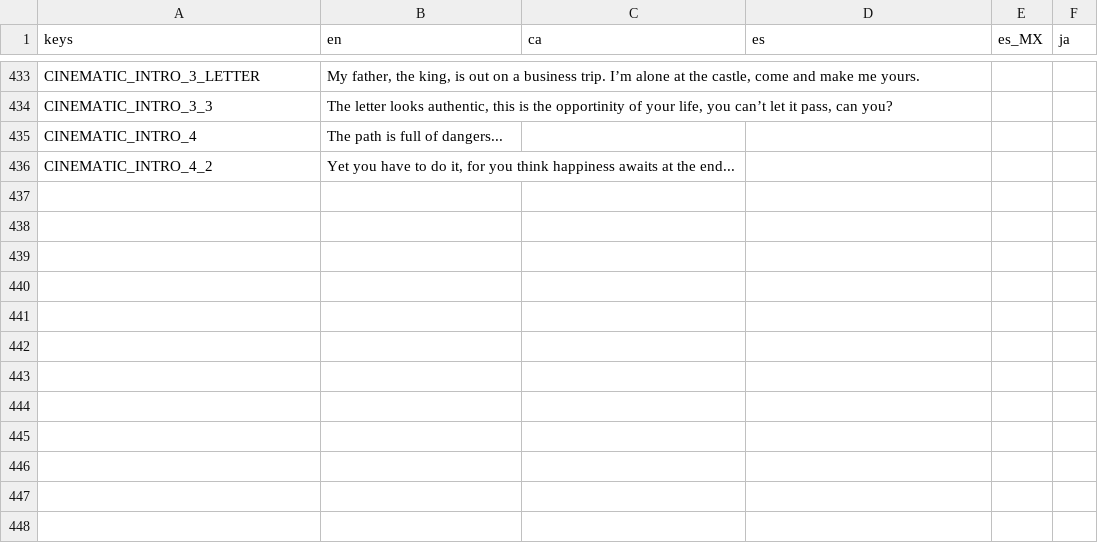
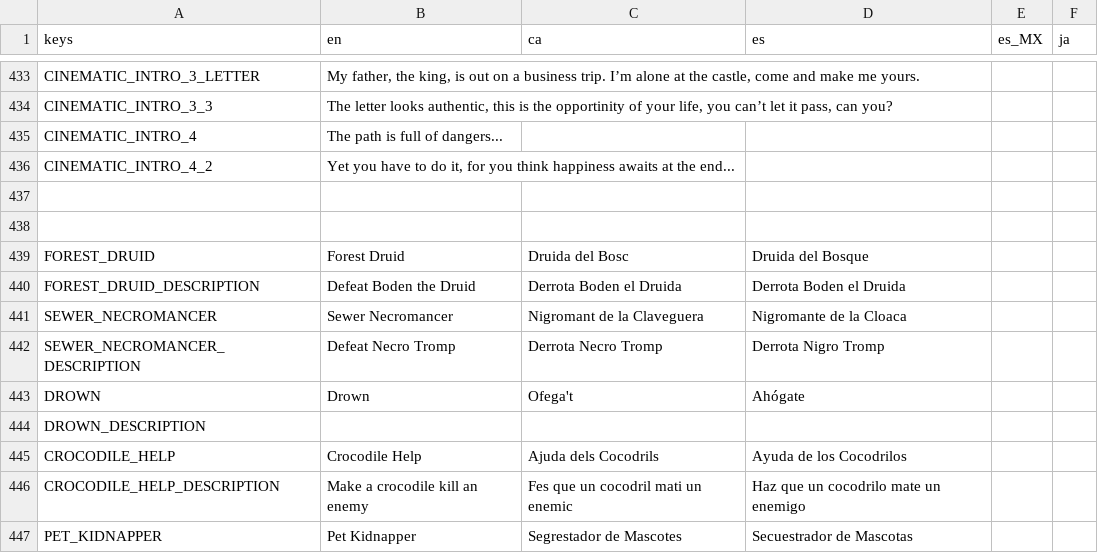
Before and after one commit to MateuSai/Where-is-the-Princess, a CSV file: Translations/Translations.csv, drawn as a sheet; only a part is shown, gaps mark what is left out; the diff names each change by its address in the sheet, - before the commit and + after, or states it on an @@ line.

```diff
--- a/Translations/Translations.csv
+++ b/Translations/Translations.csv
+row 437: (empty)
+row 438: (empty)
+row 439: FOREST_DRUID | Forest Druid | Druida del Bosc | Druida del Bosque
+row 440: FOREST_DRUID_DESCRIPTION | Defeat Boden the Druid | Derrota Boden el Druida | Derrota Boden el Druida
+row 441: SEWER_NECROMANCER | Sewer Necromancer | Nigromant de la Claveguera | Nigromante de la Cloaca
+row 442: SEWER_NECROMANCER_DESCRIPTION | Defeat Necro Tromp | Derrota Necro Tromp | Derrota Nigro Tromp
+row 443: DROWN | Drown | Ofega't | Ahógate
+row 444: DROWN_DESCRIPTION
+row 445: CROCODILE_HELP | Crocodile Help | Ajuda dels Cocodrils | Ayuda de los Cocodrilos
+row 446: CROCODILE_HELP_DESCRIPTION | Make a crocodile kill an enemy | Fes que un cocodril mati un enemic | Haz que un cocodrilo mate un enemigo
+row 447: PET_KIDNAPPER | Pet Kidnapper | Segrestador de Mascotes | Secuestrador de Mascotas
```
Also changed, not shown: 16 other files.
